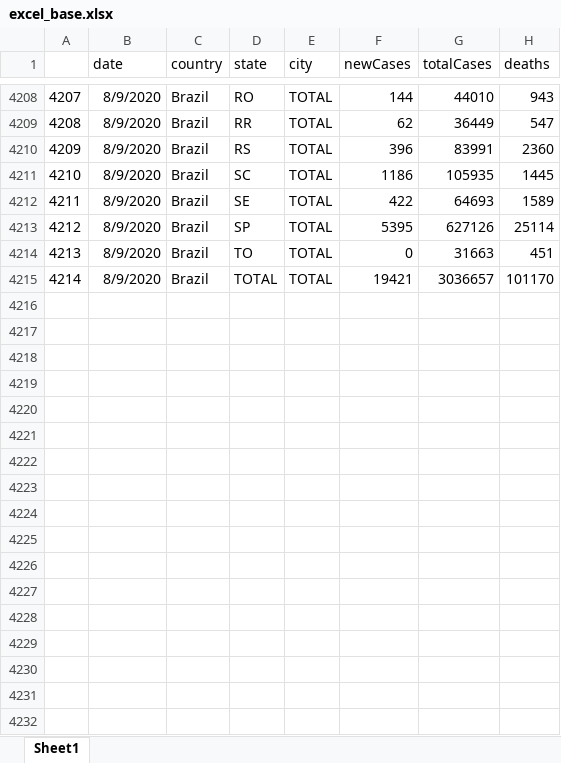
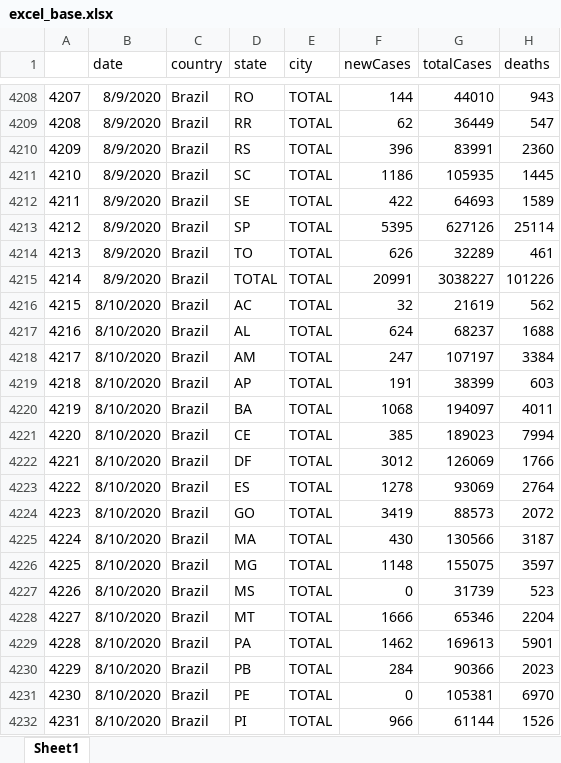
Before and after one commit to padulla/corona_dash, an Excel workbook: docs/excel_base.xlsx, sheet Sheet1, drawn as a sheet; only a part is shown, gaps mark what is left out; values as stored, in another font and other column widths than the file's, no borders; the diff covers the shown part only; the diff names each change by its address in the sheet, - before the commit and + after, or states it on an @@ line.

```diff
--- a/docs/excel_base.xlsx (sheet Sheet1)
+++ b/docs/excel_base.xlsx (sheet Sheet1)
-F4214 (newCases): 0
+F4214 (newCases): 626
-G4214 (totalCases): 31663
+G4214 (totalCases): 32289
-H4214 (deaths): 451
+H4214 (deaths): 461
-F4215 (newCases): 19421
+F4215 (newCases): 20991
-G4215 (totalCases): 3036657
+G4215 (totalCases): 3038227
-H4215 (deaths): 101170
+H4215 (deaths): 101226
+row 4216: 4215 | 8/10/2020 | Brazil | AC | TOTAL | 32 | 21619 | 562
+row 4217: 4216 | 8/10/2020 | Brazil | AL | TOTAL | 624 | 68237 | 1688
+row 4218: 4217 | 8/10/2020 | Brazil | AM | TOTAL | 247 | 107197 | 3384
+row 4219: 4218 | 8/10/2020 | Brazil | AP | TOTAL | 191 | 38399 | 603
+row 4220: 4219 | 8/10/2020 | Brazil | BA | TOTAL | 1068 | 194097 | 4011
+row 4221: 4220 | 8/10/2020 | Brazil | CE | TOTAL | 385 | 189023 | 7994
+row 4222: 4221 | 8/10/2020 | Brazil | DF | TOTAL | 3012 | 126069 | 1766
+row 4223: 4222 | 8/10/2020 | Brazil | ES | TOTAL | 1278 | 93069 | 2764
+row 4224: 4223 | 8/10/2020 | Brazil | GO | TOTAL | 3419 | 88573 | 2072
+row 4225: 4224 | 8/10/2020 | Brazil | MA | TOTAL | 430 | 130566 | 3187
+row 4226: 4225 | 8/10/2020 | Brazil | MG | TOTAL | 1148 | 155075 | 3597
+row 4227: 4226 | 8/10/2020 | Brazil | MS | TOTAL | 0 | 31739 | 523
+row 4228: 4227 | 8/10/2020 | Brazil | MT | TOTAL | 1666 | 65346 | 2204
+row 4229: 4228 | 8/10/2020 | Brazil | PA | TOTAL | 1462 | 169613 | 5901
+row 4230: 4229 | 8/10/2020 | Brazil | PB | TOTAL | 284 | 90366 | 2023
+row 4231: 4230 | 8/10/2020 | Brazil | PE | TOTAL | 0 | 105381 | 6970
+row 4232: 4231 | 8/10/2020 | Brazil | PI | TOTAL | 966 | 61144 | 1526
```
Also changed, not shown: 11 added rows and 10 edited cells elsewhere in this sheet, docs/excel_base_google.xlsx, docs/excel_base_us.xlsx, 6 other files.
